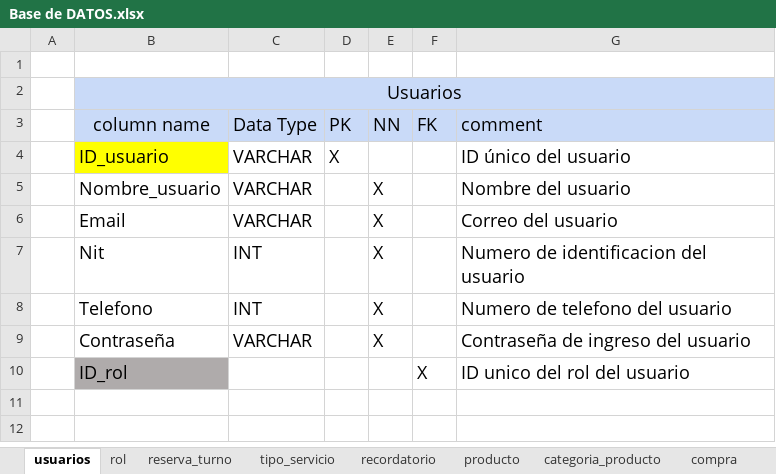
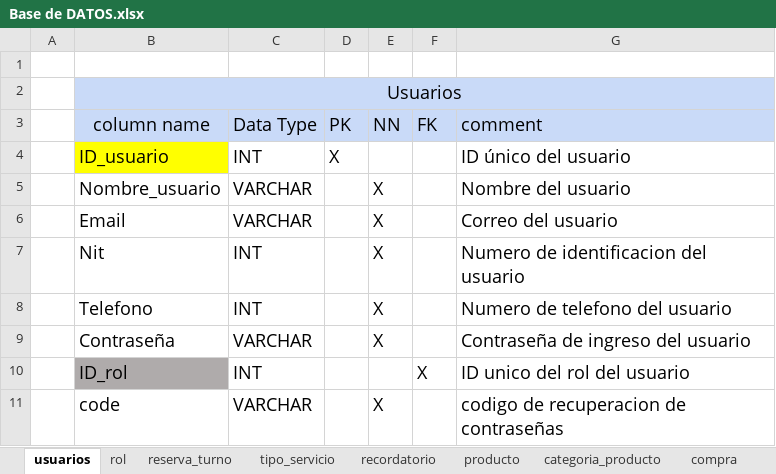
Before and after one commit to DavidV4iss/Master-Barber, an Excel workbook: DICCIONARIO DE BASE DE DATOS/Base de DATOS.xlsx, sheet usuarios, drawn as a sheet; values as stored, in another font and other column widths than the file's, no borders; the diff names each change by its address in the sheet, - before the commit and + after, or states it on an @@ line.

```diff
--- a/DICCIONARIO DE BASE DE DATOS/Base de DATOS.xlsx (sheet usuarios)
+++ b/DICCIONARIO DE BASE DE DATOS/Base de DATOS.xlsx (sheet usuarios)
-C4 (Data Type): VARCHAR
+C4 (Data Type): INT
-C10 (Data Type): (empty)
+C10 (Data Type): INT
+row 11:  | code | VARCHAR |  | X |  | codigo de recuperacion de contraseñas
```
Also changed, not shown: sheet compra, sheet carrito_compras, sheet factura, sheet reserva_turno, sheet recordatorio, sheet tipo_servicio, 4 more sheets.
